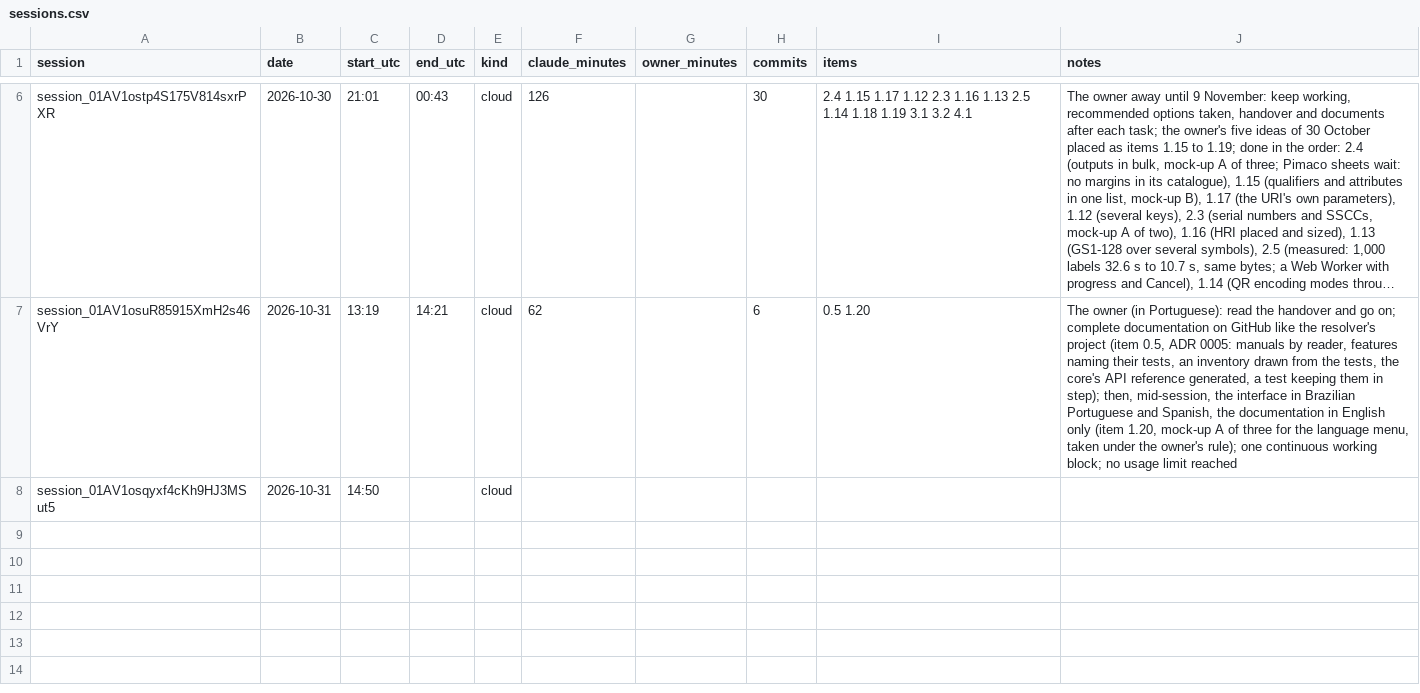
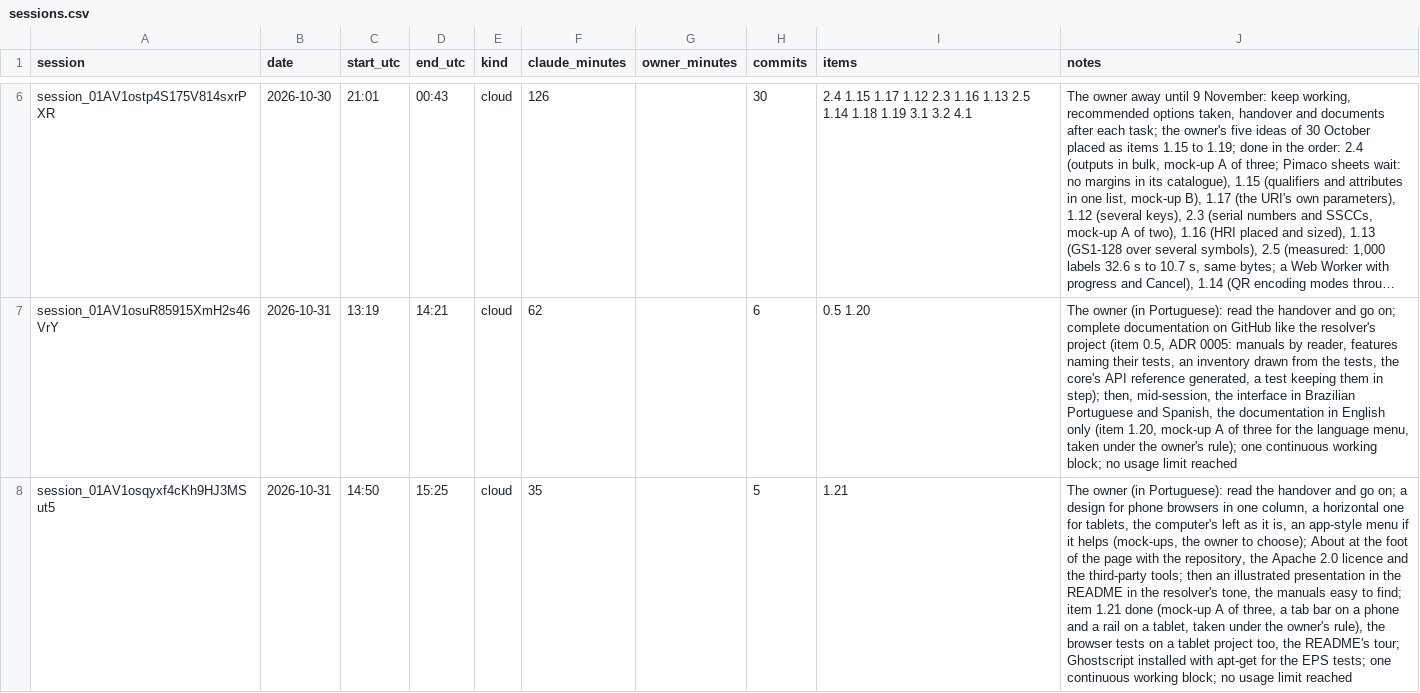
Before and after one commit to ricardomelo/gs1-label-studio, a CSV file: docs/metrics/sessions.csv, drawn as a sheet; only a part is shown, gaps mark what is left out; long unchanged cells end in …; the diff names each change by its address in the sheet, - before the commit and + after, or states it on an @@ line.

```diff
--- a/docs/metrics/sessions.csv
+++ b/docs/metrics/sessions.csv
-D8 (end_utc): (empty)
+D8 (end_utc): 15:25
-F8 (claude_minutes): (empty)
+F8 (claude_minutes): 35
-H8 (commits): (empty)
+H8 (commits): 5
-I8 (items): (empty)
+I8 (items): 1.21
-J8 (notes): (empty)
+J8 (notes): The owner (in Portuguese): read the handover and go on; a design for phone browsers in one column, a horizontal one for tablets, the computer's left as it is, an app-style menu if it helps (mock-ups, the owner to choose); About at the foot of the page with the repository, the Apache 2.0 licence and the third-party tools; then an illustrated presentation in the README in the resolver's tone, the manuals easy to find; item 1.21 done (mock-up A of three, a tab bar on a phone and a rail on a tablet, taken under the owner's rule), the browser tests on a tablet project too, the README's tour; Ghostscript installed with apt-get for the EPS tests; one continuous working block; no usage limit reached
```
Also changed, not shown: 1 other file.
